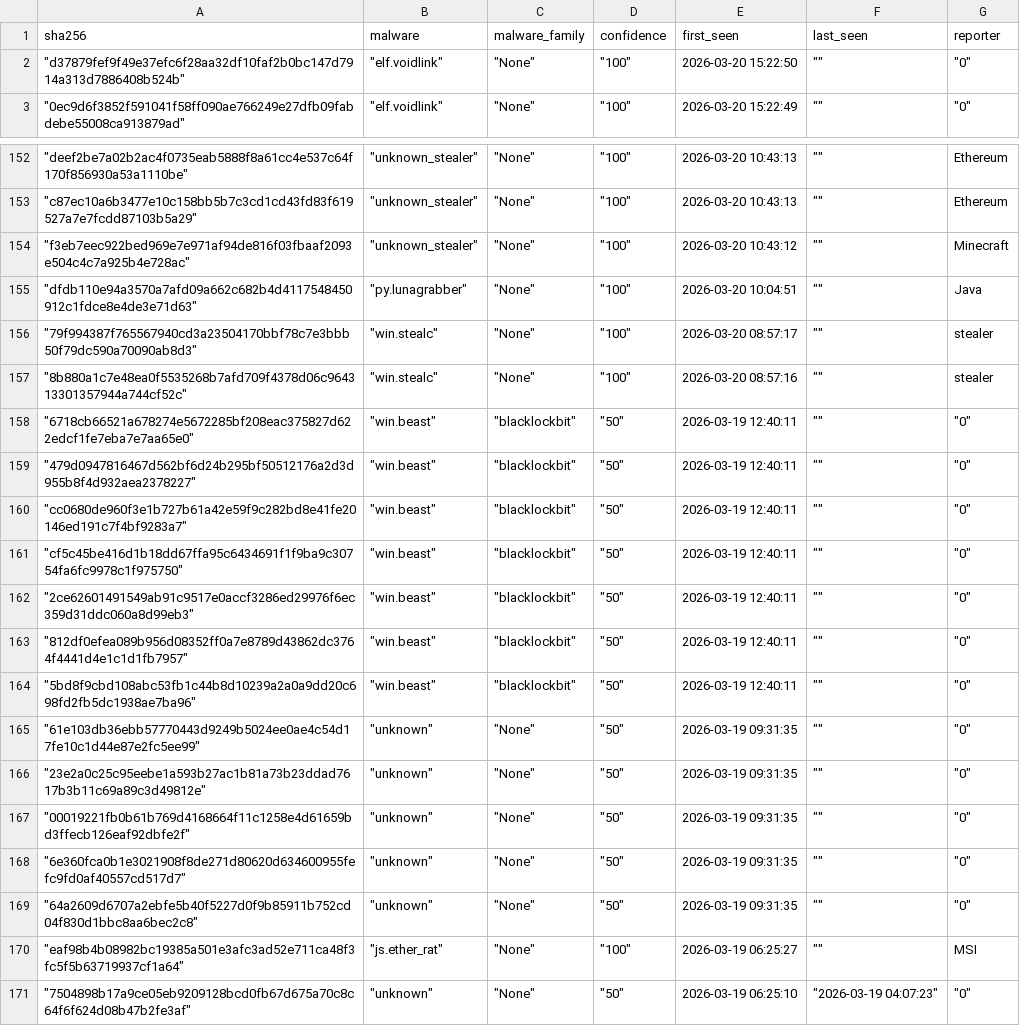
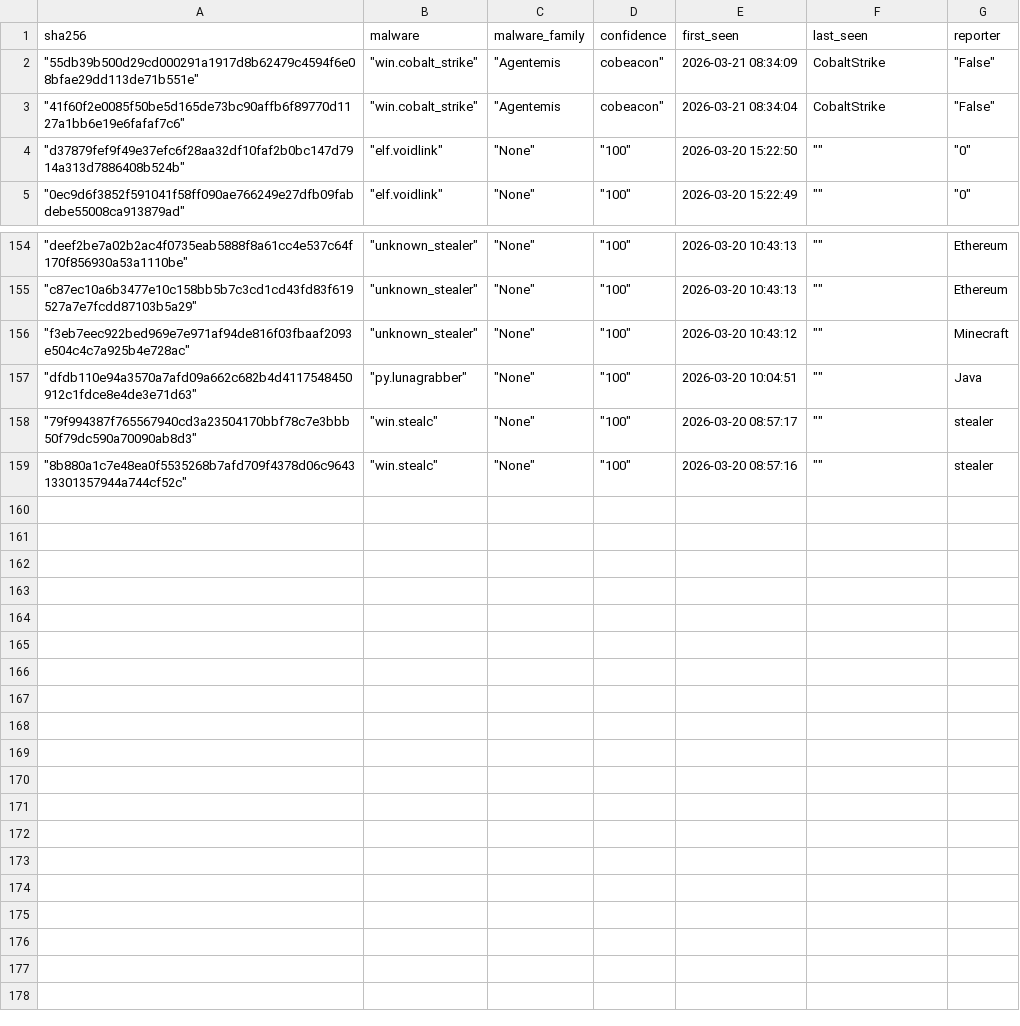
Before and after one commit to CyberArk0961/Threat-Fox-SHA256, a CSV file: output/ThreatFox_SHA256.csv, drawn as a sheet; only a part is shown, gaps mark what is left out; removed rows and columns are numbered as before the commit, all else as after; the diff names each change by its address in the sheet, - before the commit and + after, or states it on an @@ line.

```diff
--- a/output/ThreatFox_SHA256.csv
+++ b/output/ThreatFox_SHA256.csv
+row 2: "55db39b500d29cd000291a1917d8b62479c4594f6e08bfae29dd113de71b551e" | "win.cobalt_strike" | "Agentemis | cobeacon" | 2026-03-21 08:34:09 | CobaltStrike | "False"
+row 3: "41f60f2e0085f50be5d165de73bc90affb6f89770d1127a1bb6e19e6fafaf7c6" | "win.cobalt_strike" | "Agentemis | cobeacon" | 2026-03-21 08:34:04 | CobaltStrike | "False"
-row 158: "6718cb66521a678274e5672285bf208eac375827d622edcf1fe7eba7e7aa65e0" | "win.beast" | "blacklockbit" | "50" | 2026-03-19 12:40:11 | "" | "0"
-row 159: "479d0947816467d562bf6d24b295bf50512176a2d3d955b8f4d932aea2378227" | "win.beast" | "blacklockbit" | "50" | 2026-03-19 12:40:11 | "" | "0"
-row 160: "cc0680de960f3e1b727b61a42e59f9c282bd8e41fe20146ed191c7f4bf9283a7" | "win.beast" | "blacklockbit" | "50" | 2026-03-19 12:40:11 | "" | "0"
-row 161: "cf5c45be416d1b18dd67ffa95c6434691f1f9ba9c30754fa6fc9978c1f975750" | "win.beast" | "blacklockbit" | "50" | 2026-03-19 12:40:11 | "" | "0"
-row 162: "2ce62601491549ab91c9517e0accf3286ed29976f6ec359d31ddc060a8d99eb3" | "win.beast" | "blacklockbit" | "50" | 2026-03-19 12:40:11 | "" | "0"
-row 163: "812df0efea089b956d08352ff0a7e8789d43862dc3764f4441d4e1c1d1fb7957" | "win.beast" | "blacklockbit" | "50" | 2026-03-19 12:40:11 | "" | "0"
-row 164: "5bd8f9cbd108abc53fb1c44b8d10239a2a0a9dd20c698fd2fb5dc1938ae7ba96" | "win.beast" | "blacklockbit" | "50" | 2026-03-19 12:40:11 | "" | "0"
-row 165: "61e103db36ebb57770443d9249b5024ee0ae4c54d17fe10c1d44e87e2fc5ee99" | "unknown" | "None" | "50" | 2026-03-19 09:31:35 | "" | "0"
-row 166: "23e2a0c25c95eebe1a593b27ac1b81a73b23ddad7617b3b11c69a89c3d49812e" | "unknown" | "None" | "50" | 2026-03-19 09:31:35 | "" | "0"
-row 167: "00019221fb0b61b769d4168664f11c1258e4d61659bd3ffecb126eaf92dbfe2f" | "unknown" | "None" | "50" | 2026-03-19 09:31:35 | "" | "0"
-row 168: "6e360fca0b1e3021908f8de271d80620d634600955fefc9fd0af40557cd517d7" | "unknown" | "None" | "50" | 2026-03-19 09:31:35 | "" | "0"
-row 169: "64a2609d6707a2ebfe5b40f5227d0f9b85911b752cd04f830d1bbc8aa6bec2c8" | "unknown" | "None" | "50" | 2026-03-19 09:31:35 | "" | "0"
-row 170: "eaf98b4b08982bc19385a501e3afc3ad52e711ca48f3fc5f5b63719937cf1a64" | "js.ether_rat" | "None" | "100" | 2026-03-19 06:25:27 | "" | MSI
-row 171: "7504898b17a9ce05eb9209128bcd0fb67d675a70c8c64f6f624d08b47b2fe3af" | "unknown" | "None" | "50" | 2026-03-19 06:25:10 | "2026-03-19 04:07:23" | "0"
```
